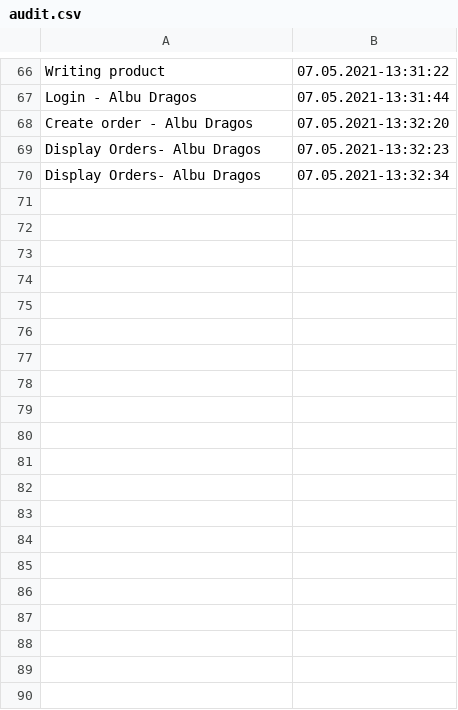
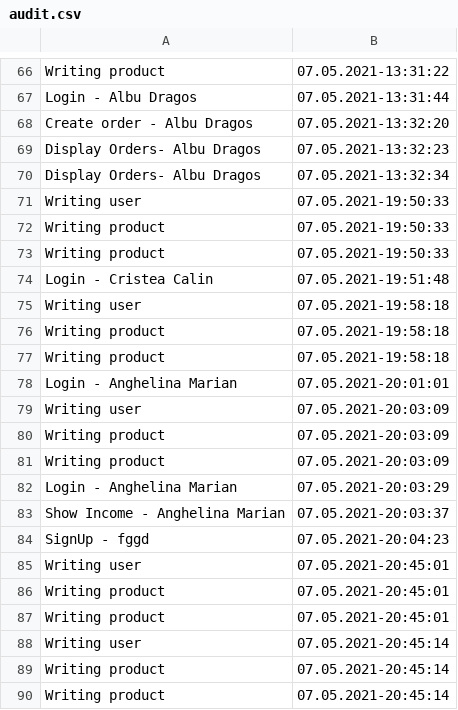
Before and after one commit to Petrut01/Food-Delivery-Project, a CSV file: data/audit.csv, drawn as a sheet; only a part is shown, gaps mark what is left out; the diff covers the shown part only; the diff names each change by its address in the sheet, - before the commit and + after, or states it on an @@ line.

```diff
--- a/data/audit.csv
+++ b/data/audit.csv
+row 71: Writing user | 07.05.2021-19:50:33
+row 72: Writing product | 07.05.2021-19:50:33
+row 73: Writing product | 07.05.2021-19:50:33
+row 74: Login - Cristea Calin | 07.05.2021-19:51:48
+row 75: Writing user | 07.05.2021-19:58:18
+row 76: Writing product | 07.05.2021-19:58:18
+row 77: Writing product | 07.05.2021-19:58:18
+row 78: Login - Anghelina Marian | 07.05.2021-20:01:01
+row 79: Writing user | 07.05.2021-20:03:09
+row 80: Writing product | 07.05.2021-20:03:09
+row 81: Writing product | 07.05.2021-20:03:09
+row 82: Login - Anghelina Marian | 07.05.2021-20:03:29
+row 83: Show Income - Anghelina Marian | 07.05.2021-20:03:37
+row 84: SignUp - fggd | 07.05.2021-20:04:23
+row 85: Writing user | 07.05.2021-20:45:01
+row 86: Writing product | 07.05.2021-20:45:01
+row 87: Writing product | 07.05.2021-20:45:01
+row 88: Writing user | 07.05.2021-20:45:14
+row 89: Writing product | 07.05.2021-20:45:14
+row 90: Writing product | 07.05.2021-20:45:14
```
Also changed, not shown: 25 added rows elsewhere in this file, data/clients.csv, data/sellers.csv, 7 other files.
